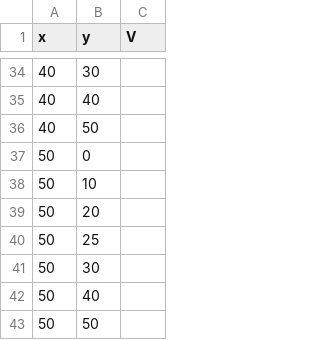
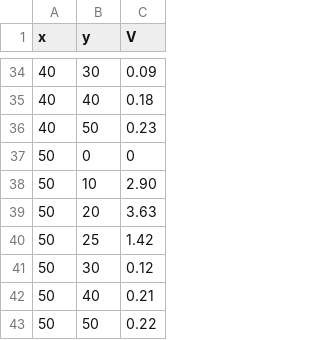
Before and after one commit to devangel77b/426cbutash-lab10, a CSV file: figures/horiz.csv, drawn as a sheet; only a part is shown, gaps mark what is left out; the diff covers the shown part only.

```diff
--- a/figures/horiz.csv
+++ b/figures/horiz.csv
@@ -34,10 +34,10 @@ x,y,V
-40,30,
-40,40,
-40,50,
-50,0,
-50,10,
-50,20,
-50,25,
-50,30,
-50,40,
-50,50,
+40,30,0.09
+40,40,0.18
+40,50,0.23
+50,0,0
+50,10,2.90
+50,20,3.63
+50,25,1.42
+50,30,0.12
+50,40,0.21
+50,50,0.22
```
Also changed, not shown: 27 edited cells elsewhere in this file, figures/normal.csv, figures/vert.csv, 7 other files.
